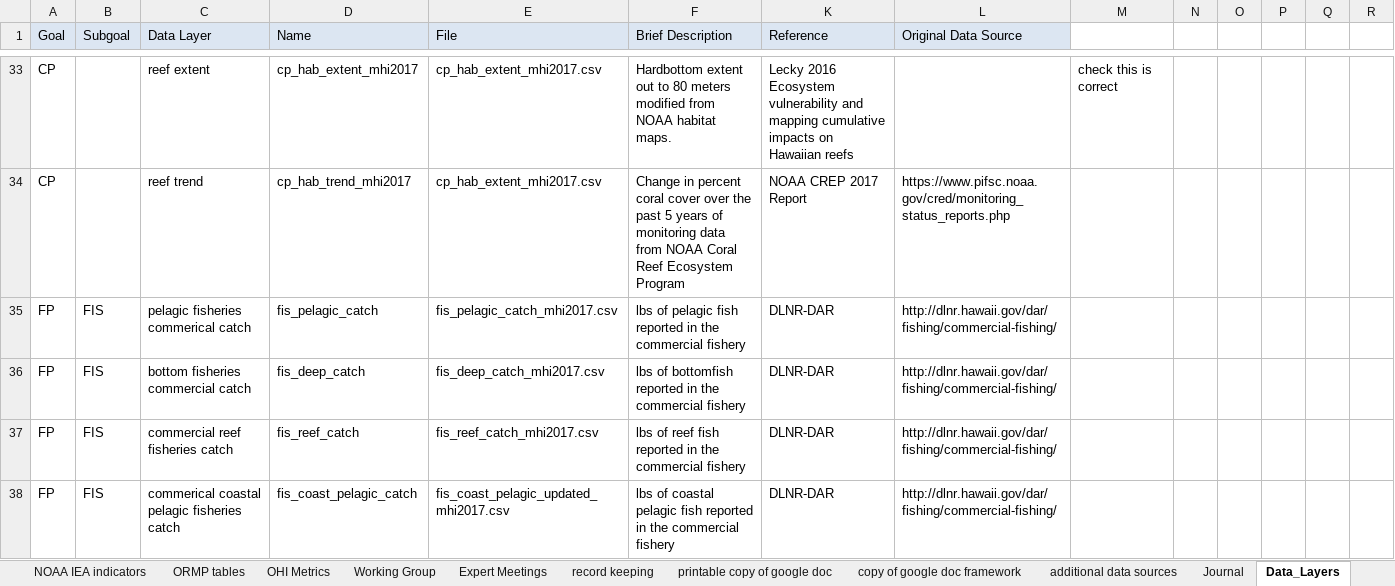
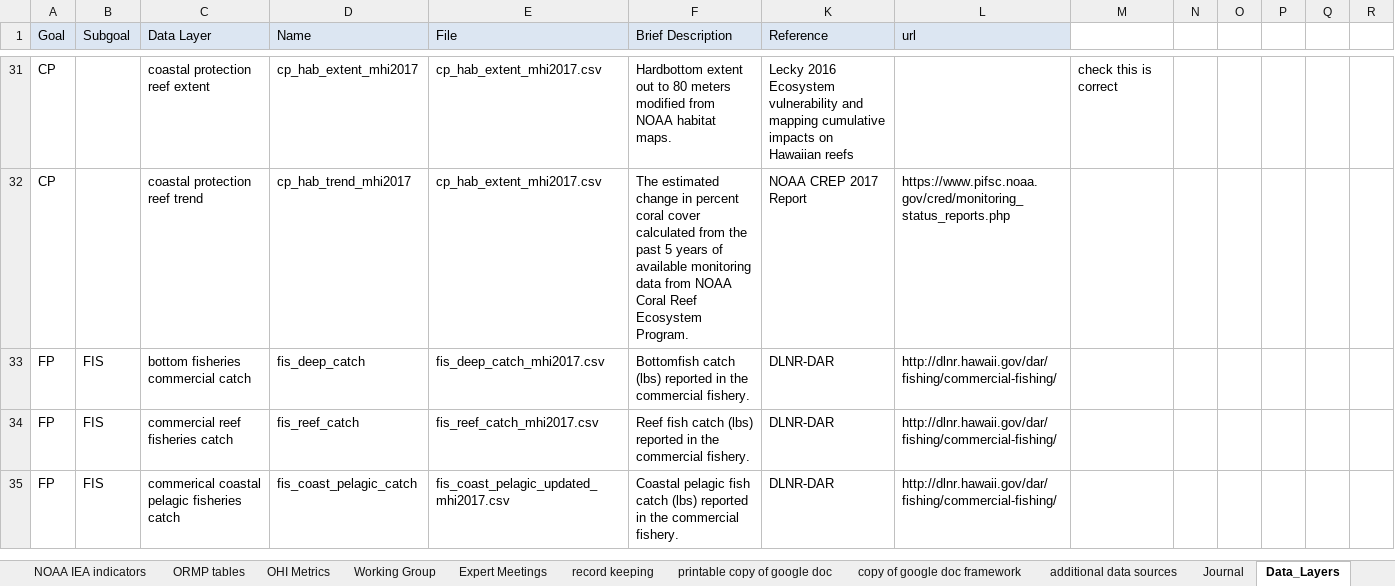
Before and after one commit to OHI-Science/mhi, an Excel workbook: prep/OHI_state assessment_framework.xlsx, sheet Data_Layers, drawn as a sheet; only a part is shown, gaps mark what is left out; values as stored, in another font and other column widths than the file's, no borders; removed rows and columns are numbered as before the commit, all else as after; rows hold the shown columns only; the diff covers the shown part only; the diff names each change by its address in the sheet, - before the commit and + after, or states it on an @@ line.

Commit message:
updated data layer names

```diff
--- a/prep/OHI_state assessment_framework.xlsx (sheet Data_Layers)
+++ b/prep/OHI_state assessment_framework.xlsx (sheet Data_Layers)
-L1: Original Data Source
+L1: url
-C31 (Data Layer): reef extent
+C31 (Data Layer): coastal protection reef extent
-C32 (Data Layer): reef trend
+C32 (Data Layer): coastal protection reef trend
-F32 (Brief Description): Change in percent coral cover over the past 5 years of monitoring data from NOAA Coral Reef Ecosystem Program
+F32 (Brief Description): The estimated change in percent coral cover calculated from the past 5 years of available monitoring data from NOAA Coral Reef Ecosystem Program.
-row 35: FP | FIS | pelagic fisheries commerical catch | fis_pelagic_catch | fis_pelagic_catch_mhi2017.csv | lbs of pelagic fish reported in the commercial fishery | DLNR-DAR | http://dlnr.hawaii.gov/dar/fishing/commercial-fishing/
-F33 (Brief Description): lbs of bottomfish reported in the commercial fishery
+F33 (Brief Description): Bottomfish catch (lbs) reported in the commercial fishery.
-F34 (Brief Description): lbs of reef fish reported in the commercial fishery
+F34 (Brief Description): Reef fish catch (lbs) reported in the commercial fishery.
-F35 (Brief Description): lbs of coastal pelagic fish reported in the commercial fishery
+F35 (Brief Description): Coastal pelagic fish catch (lbs) reported in the commercial fishery.
```
Also changed, not shown: other rows of this sheet, hidden cells.
